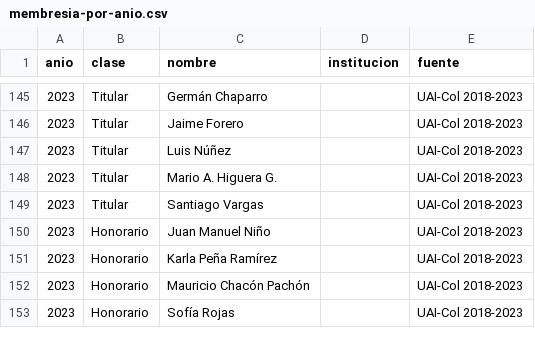
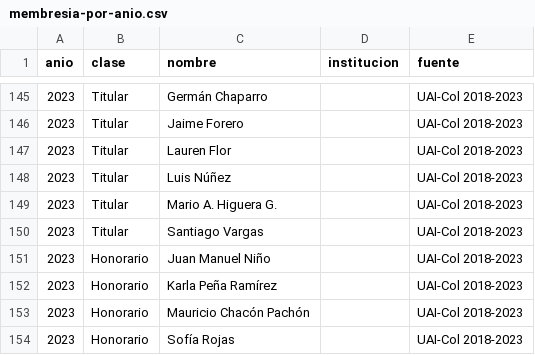
Before and after one commit to forero/astroco-miembros, a CSV file: data/membresia-por-anio.csv, drawn as a sheet; only a part is shown, gaps mark what is left out.

```diff
--- a/data/membresia-por-anio.csv
+++ b/data/membresia-por-anio.csv
@@ -146,2 +146,3 @@ anio,clase,nombre,institucion,fuente
 2023,Titular,Jaime Forero,,UAI-Col 2018-2023
+2023,Titular,Lauren Flor,,UAI-Col 2018-2023
 2023,Titular,Luis Núñez,,UAI-Col 2018-2023
```
Also changed, not shown: data/fuente-2018-2023.csv, data/resumen-por-anio.csv, 4 other files.
